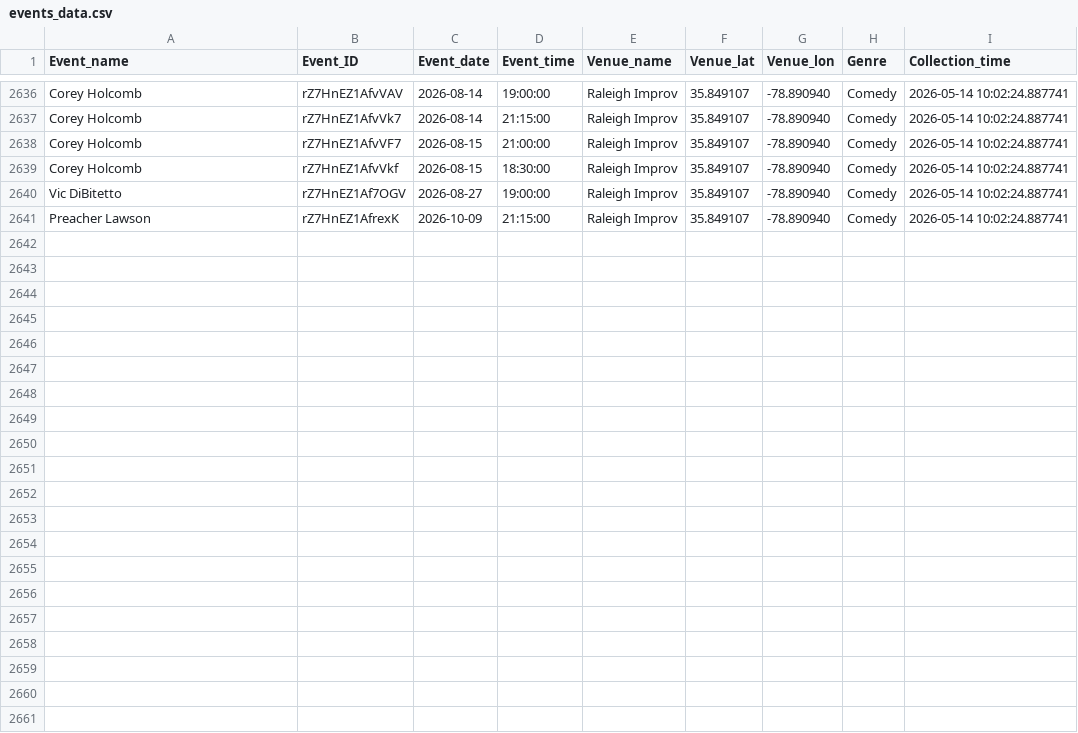
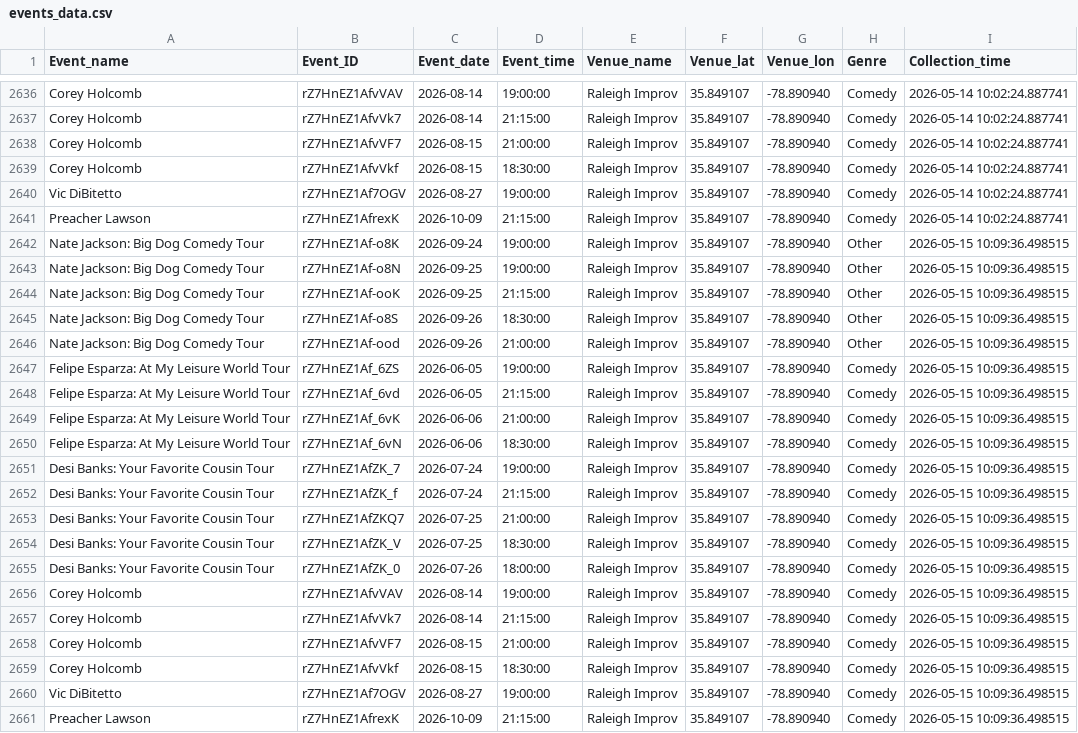
Before and after one commit to lewilliam888/Should-I-Go, a CSV file: data/events_data.csv, drawn as a sheet; only a part is shown, gaps mark what is left out.

```diff
--- a/data/events_data.csv
+++ b/data/events_data.csv
@@ -2641 +2641,21 @@ Vic DiBitetto,rZ7HnEZ1Af7OGV,2026-08-27,19:00:00,Raleigh Improv,35.849107,-78.89
 Preacher Lawson,rZ7HnEZ1AfrexK,2026-10-09,21:15:00,Raleigh Improv,35.849107,-78.890940,Comedy,2026-05-14 10:02:24.887741
+Nate Jackson: Big Dog Comedy Tour,rZ7HnEZ1Af-o8K,2026-09-24,19:00:00,Raleigh Improv,35.849107,-78.890940,Other,2026-05-15 10:09:36.498515
+Nate Jackson: Big Dog Comedy Tour,rZ7HnEZ1Af-o8N,2026-09-25,19:00:00,Raleigh Improv,35.849107,-78.890940,Other,2026-05-15 10:09:36.498515
+Nate Jackson: Big Dog Comedy Tour,rZ7HnEZ1Af-ooK,2026-09-25,21:15:00,Raleigh Improv,35.849107,-78.890940,Other,2026-05-15 10:09:36.498515
+Nate Jackson: Big Dog Comedy Tour,rZ7HnEZ1Af-o8S,2026-09-26,18:30:00,Raleigh Improv,35.849107,-78.890940,Other,2026-05-15 10:09:36.498515
+Nate Jackson: Big Dog Comedy Tour,rZ7HnEZ1Af-ood,2026-09-26,21:00:00,Raleigh Improv,35.849107,-78.890940,Other,2026-05-15 10:09:36.498515
+Felipe Esparza: At My Leisure World Tour,rZ7HnEZ1Af_6ZS,2026-06-05,19:00:00,Raleigh Improv,35.849107,-78.890940,Comedy,2026-05-15 10:09:36.498515
+Felipe Esparza: At My Leisure World Tour,rZ7HnEZ1Af_6vd,2026-06-05,21:15:00,Raleigh Improv,35.849107,-78.890940,Comedy,2026-05-15 10:09:36.498515
+Felipe Esparza: At My Leisure World Tour,rZ7HnEZ1Af_6vK,2026-06-06,21:00:00,Raleigh Improv,35.849107,-78.890940,Comedy,2026-05-15 10:09:36.498515
+Felipe Esparza: At My Leisure World Tour,rZ7HnEZ1Af_6vN,2026-06-06,18:30:00,Raleigh Improv,35.849107,-78.890940,Comedy,2026-05-15 10:09:36.498515
+Desi Banks: Your Favorite Cousin Tour,rZ7HnEZ1AfZK_7,2026-07-24,19:00:00,Raleigh Improv,35.849107,-78.890940,Comedy,2026-05-15 10:09:36.498515
+Desi Banks: Your Favorite Cousin Tour,rZ7HnEZ1AfZK_f,2026-07-24,21:15:00,Raleigh Improv,35.849107,-78.890940,Comedy,2026-05-15 10:09:36.498515
+Desi Banks: Your Favorite Cousin Tour,rZ7HnEZ1AfZKQ7,2026-07-25,21:00:00,Raleigh Improv,35.849107,-78.890940,Comedy,2026-05-15 10:09:36.498515
+Desi Banks: Your Favorite Cousin Tour,rZ7HnEZ1AfZK_V,2026-07-25,18:30:00,Raleigh Improv,35.849107,-78.890940,Comedy,2026-05-15 10:09:36.498515
+Desi Banks: Your Favorite Cousin Tour,rZ7HnEZ1AfZK_0,2026-07-26,18:00:00,Raleigh Improv,35.849107,-78.890940,Comedy,2026-05-15 10:09:36.498515
+Corey Holcomb,rZ7HnEZ1AfvVAV,2026-08-14,19:00:00,Raleigh Improv,35.849107,-78.890940,Comedy,2026-05-15 10:09:36.498515
+Corey Holcomb,rZ7HnEZ1AfvVk7,2026-08-14,21:15:00,Raleigh Improv,35.849107,-78.890940,Comedy,2026-05-15 10:09:36.498515
+Corey Holcomb,rZ7HnEZ1AfvVF7,2026-08-15,21:00:00,Raleigh Improv,35.849107,-78.890940,Comedy,2026-05-15 10:09:36.498515
+Corey Holcomb,rZ7HnEZ1AfvVkf,2026-08-15,18:30:00,Raleigh Improv,35.849107,-78.890940,Comedy,2026-05-15 10:09:36.498515
+Vic DiBitetto,rZ7HnEZ1Af7OGV,2026-08-27,19:00:00,Raleigh Improv,35.849107,-78.890940,Comedy,2026-05-15 10:09:36.498515
+Preacher Lawson,rZ7HnEZ1AfrexK,2026-10-09,21:15:00,Raleigh Improv,35.849107,-78.890940,Comedy,2026-05-15 10:09:36.498515
```
